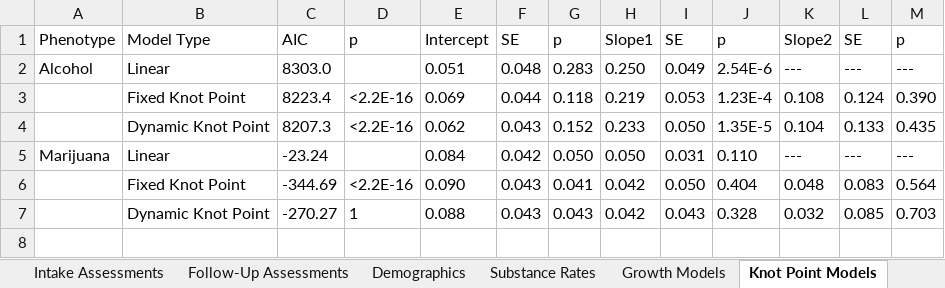
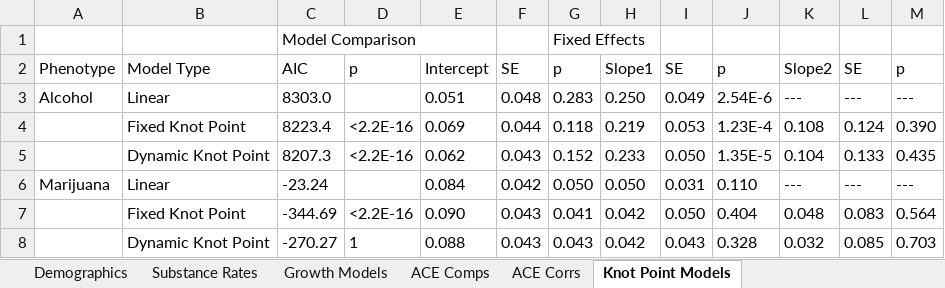
Before and after one commit to dbrazel/cotwins-analyses, an Excel workbook: reports/paper_tables.xlsx, sheet Knot Point Models, drawn as a sheet; values as stored, in another font and other column widths than the file's, no borders; the diff names each change by its address in the sheet, - before the commit and + after, or states it on an @@ line.

```diff
--- a/reports/paper_tables.xlsx (sheet Knot Point Models)
+++ b/reports/paper_tables.xlsx (sheet Knot Point Models)
+sheet tab: ACE Comps
+sheet tab: ACE Corrs
+row 1:  |  | Model Comparison |  |  |  | Fixed Effects
```
